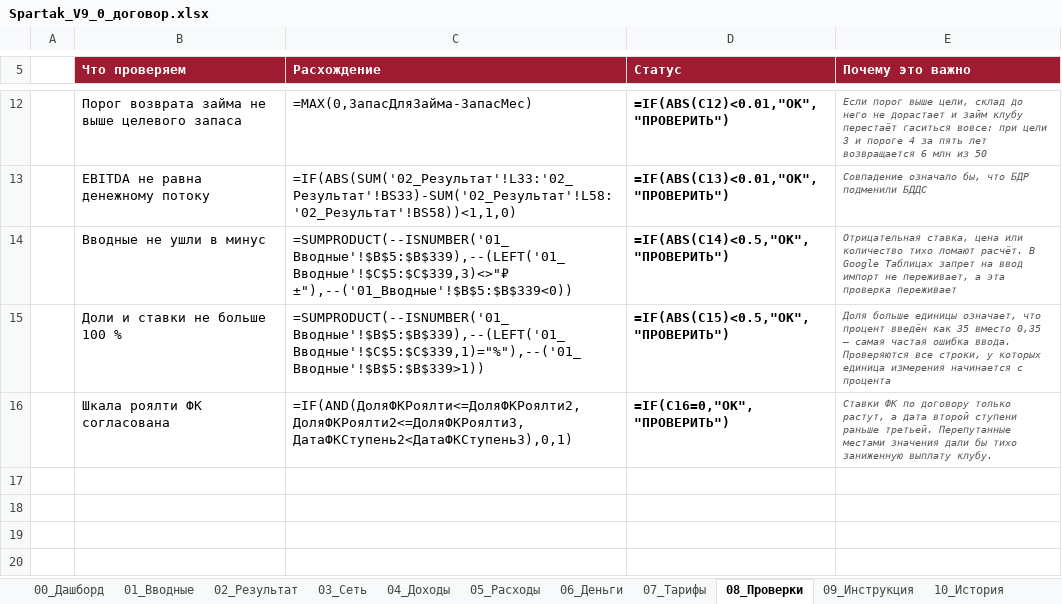
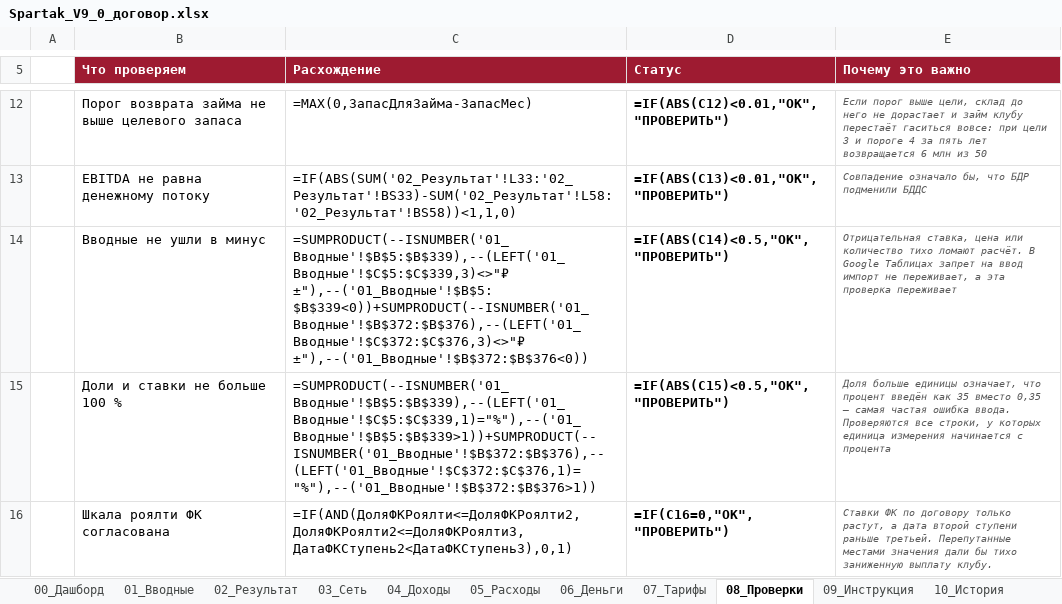
Before and after one commit to vsalenko2026/Spartak, an Excel workbook: model/Spartak_V9_0_договор.xlsx, sheet 08_Проверки, drawn as a sheet; only a part is shown, gaps mark what is left out; values as stored, in another font and other column widths than the file's, no borders; formulas without a stored value are shown as written; conditional formats not drawn; the diff names each change by its address in the sheet, - before the commit and + after, or states it on an @@ line.

```diff
--- a/model/Spartak_V9_0_договор.xlsx (sheet 08_Проверки)
+++ b/model/Spartak_V9_0_договор.xlsx (sheet 08_Проверки)
-C14 (Расхождение): =SUMPRODUCT(--ISNUMBER('01_Вводные'!$B$5:$B$339),--(LEFT('01_Вводные'!$C$5:$C$339,3)<>"₽ ±"),--('01_Вводные'!$B$5:$B$339<0))
+C14 (Расхождение): =SUMPRODUCT(--ISNUMBER('01_Вводные'!$B$5:$B$339),--(LEFT('01_Вводные'!$C$5:$C$339,3)<>"₽ ±"),--('01_Вводные'!$B$5:$B$339<0))+SUMPRODUCT(--ISNUMBER('01_Вводные'!$B$372:$B$376),--(LEFT('01_Вводные'!$C$372:$C$376,3)<>"₽ ±"),--('01_Вводные'!$B$372:$B$376<0))
-C15 (Расхождение): =SUMPRODUCT(--ISNUMBER('01_Вводные'!$B$5:$B$339),--(LEFT('01_Вводные'!$C$5:$C$339,1)="%"),--('01_Вводные'!$B$5:$B$339>1))
+C15 (Расхождение): =SUMPRODUCT(--ISNUMBER('01_Вводные'!$B$5:$B$339),--(LEFT('01_Вводные'!$C$5:$C$339,1)="%"),--('01_Вводные'!$B$5:$B$339>1))+SUMPRODUCT(--ISNUMBER('01_Вводные'!$B$372:$B$376),--(LEFT('01_Вводные'!$C$372:$C$376,1)="%"),--('01_Вводные'!$B$372:$B$376>1))
```
Also changed, not shown: sheet 01_Вводные, 2 other files.
